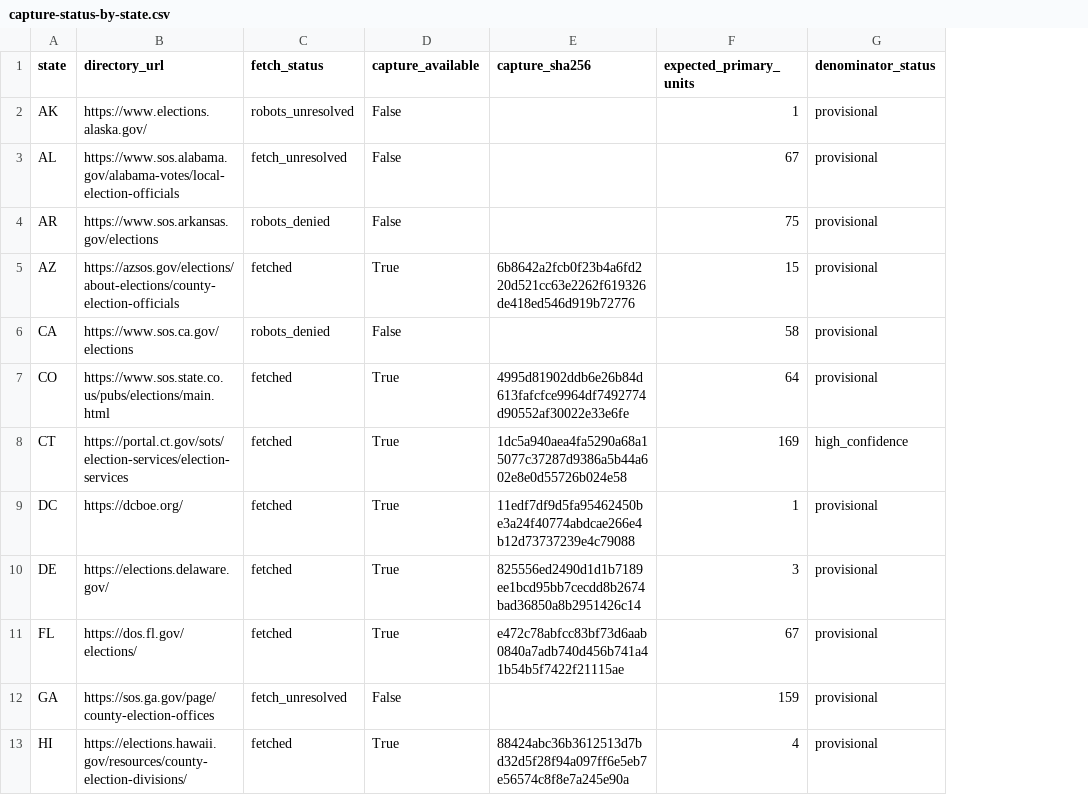
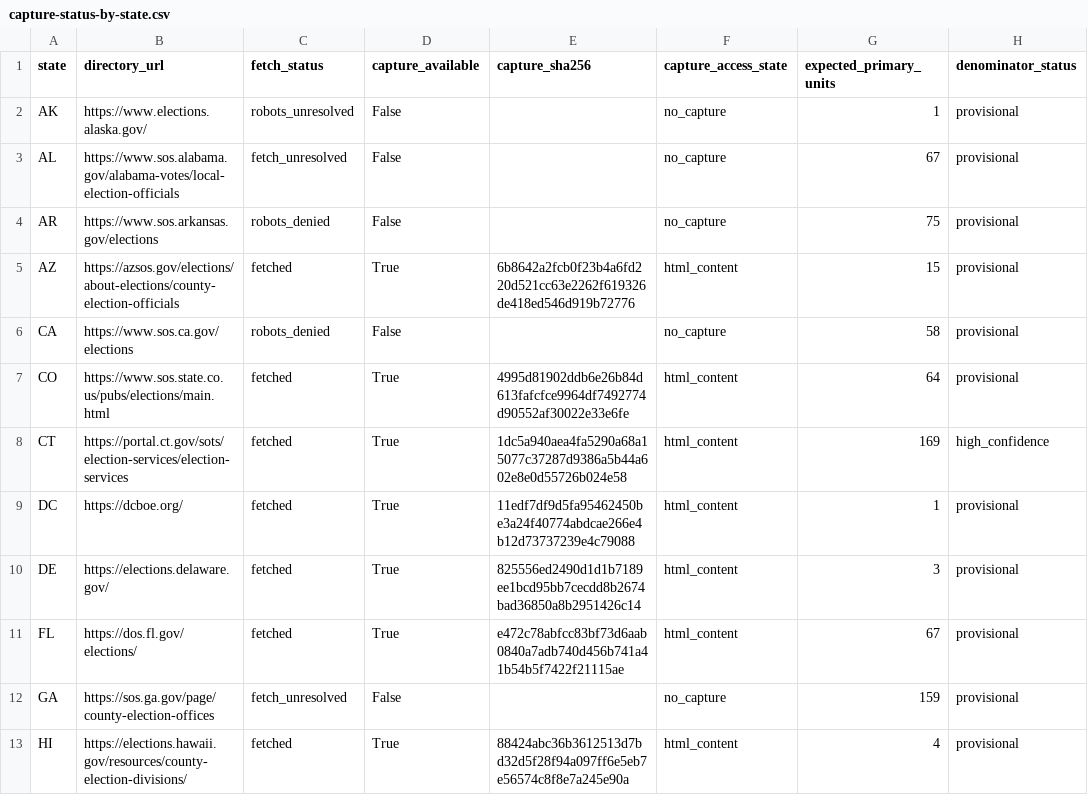
Before and after one commit to pasek-projects-um/ElectionDataGrabber, a CSV file: audit/authority-directory-national/capture-status-by-state.csv, drawn as a sheet; only a part is shown; the diff names each change by its address in the sheet, - before the commit and + after, or states it on an @@ line.

Commit message:
Distinguish HTTP-success security challenges from usable directory captures

```diff
--- a/audit/authority-directory-national/capture-status-by-state.csv
+++ b/audit/authority-directory-national/capture-status-by-state.csv
+column F (capture_access_state), rows 2-13: no_capture | no_capture | no_capture | html_content | no_capture | html_content | html_content | html_content | html_content | html_content | no_capture | html_content
```
Also changed, not shown: audit/authority-directory-national/discovery-priorities.csv, 6 other files.
